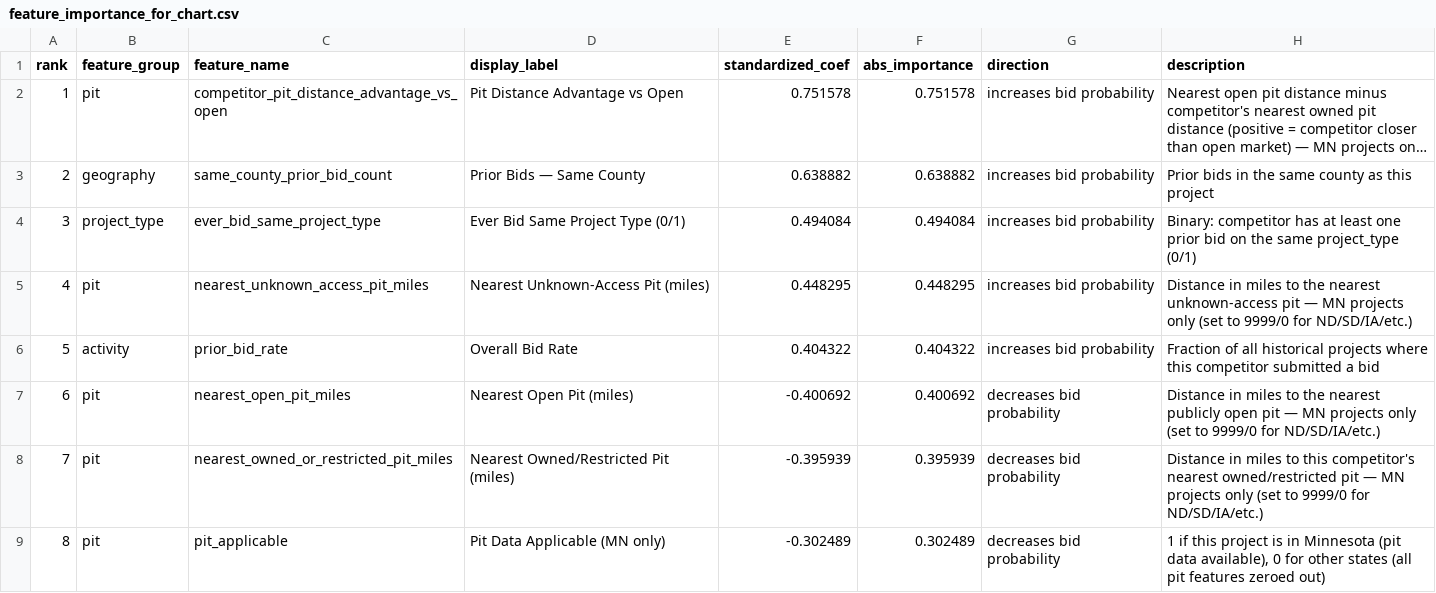
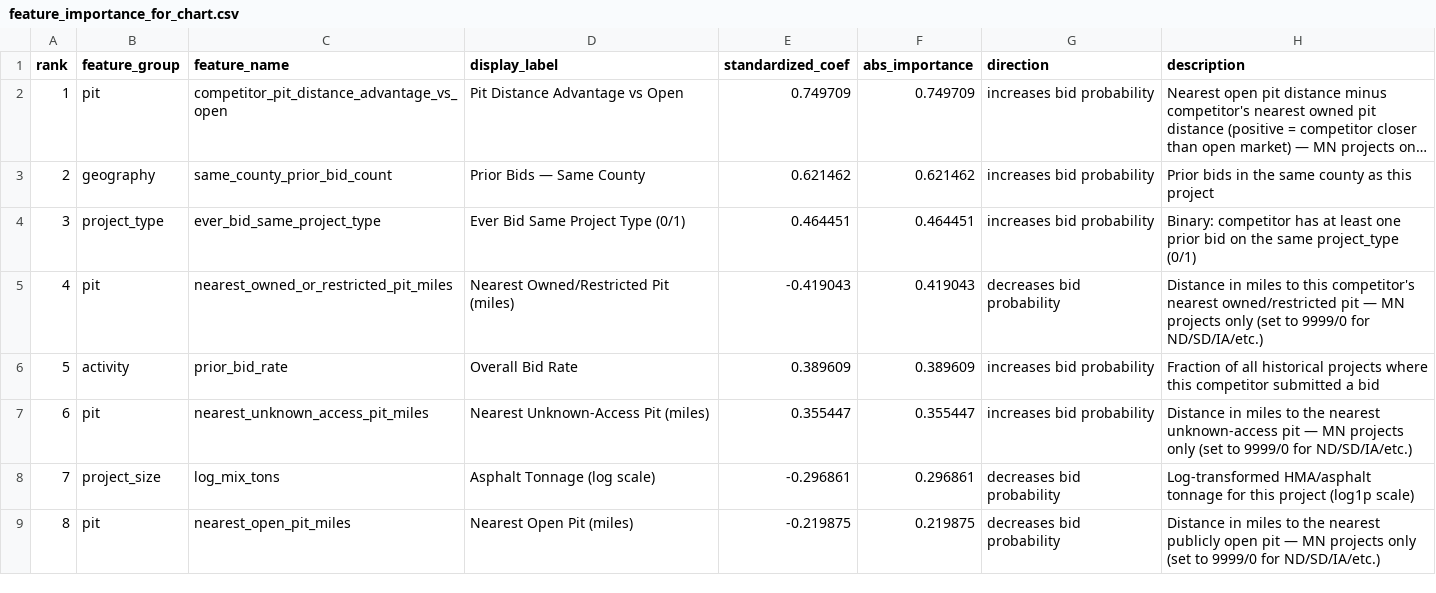
Before and after one commit to quinten168/construction-bidding-assistant, a CSV file: pipelines/ci_model/05_explainability/outputs/feature_importance_for_chart.csv, drawn as a sheet; only a part is shown; long unchanged cells end in …; the diff covers the shown part only; the diff names each change by its address in the sheet, - before the commit and + after, or states it on an @@ line.

```diff
--- a/pipelines/ci_model/05_explainability/outputs/feature_importance_for_chart.csv
+++ b/pipelines/ci_model/05_explainability/outputs/feature_importance_for_chart.csv
-E2 (standardized_coef): 0.751578
+E2 (standardized_coef): 0.749709
-F2 (abs_importance): 0.751578
+F2 (abs_importance): 0.749709
-E3 (standardized_coef): 0.638882
+E3 (standardized_coef): 0.621462
-F3 (abs_importance): 0.638882
+F3 (abs_importance): 0.621462
-E4 (standardized_coef): 0.494084
+E4 (standardized_coef): 0.464451
-F4 (abs_importance): 0.494084
+F4 (abs_importance): 0.464451
-C5 (feature_name): nearest_unknown_access_pit_miles
+C5 (feature_name): nearest_owned_or_restricted_pit_miles
-D5 (display_label): Nearest Unknown-Access Pit (miles)
+D5 (display_label): Nearest Owned/Restricted Pit (miles)
-E5 (standardized_coef): 0.448295
+E5 (standardized_coef): -0.419043
-F5 (abs_importance): 0.448295
+F5 (abs_importance): 0.419043
-G5 (direction): increases bid probability
+G5 (direction): decreases bid probability
-H5 (description): …miles to the nearest unknown-access pit —…
+H5 (description): …miles to this competitor's nearest owned/restricted pit —…
-E6 (standardized_coef): 0.404322
+E6 (standardized_coef): 0.389609
-F6 (abs_importance): 0.404322
+F6 (abs_importance): 0.389609
-C7 (feature_name): nearest_open_pit_miles
+C7 (feature_name): nearest_unknown_access_pit_miles
-D7 (display_label): Nearest Open Pit (miles)
+D7 (display_label): Nearest Unknown-Access Pit (miles)
-E7 (standardized_coef): -0.400692
+E7 (standardized_coef): 0.355447
-F7 (abs_importance): 0.400692
+F7 (abs_importance): 0.355447
-G7 (direction): decreases bid probability
+G7 (direction): increases bid probability
-H7 (description): …the nearest publicly open pit —…
+H7 (description): …the nearest unknown-access pit —…
-B8 (feature_group): pit
+B8 (feature_group): project_size
-C8 (feature_name): nearest_owned_or_restricted_pit_miles
+C8 (feature_name): log_mix_tons
-D8 (display_label): Nearest Owned/Restricted Pit (miles)
+D8 (display_label): Asphalt Tonnage (log scale)
-E8 (standardized_coef): -0.395939
+E8 (standardized_coef): -0.296861
-F8 (abs_importance): 0.395939
+F8 (abs_importance): 0.296861
-H8 (description): Distance in miles to this competitor's nearest owned/restricted pit — MN projects only (set to 9999/0 for ND/SD/IA/etc.)
+H8 (description): Log-transformed HMA/asphalt tonnage for this project (log1p scale)
-C9 (feature_name): pit_applicable
+C9 (feature_name): nearest_open_pit_miles
-D9 (display_label): Pit Data Applicable (MN only)
+D9 (display_label): Nearest Open Pit (miles)
-E9 (standardized_coef): -0.302489
+E9 (standardized_coef): -0.219875
-F9 (abs_importance): 0.302489
+F9 (abs_importance): 0.219875
-H9 (description): 1 if this project is in Minnesota (pit data available), 0 for other states (all pit features zeroed out)
+H9 (description): Distance in miles to the nearest publicly open pit — MN projects only (set to 9999/0 for ND/SD/IA/etc.)
```
Also changed, not shown: 152 edited cells elsewhere in this file, pipelines/ci_model/04_evaluation/outputs/discovery_ranking_metrics.csv, pipelines/ci_model/04_evaluation/outputs/experiments_log.csv, 27 other files.
